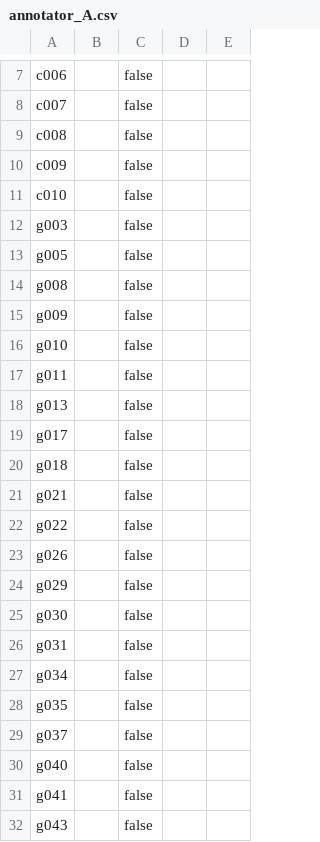
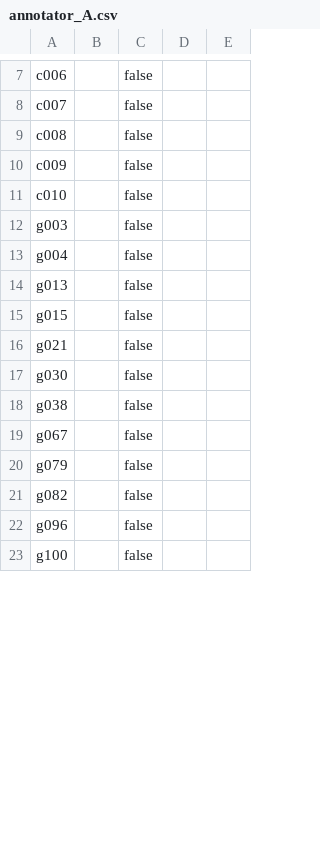
Before and after one commit to AnthoniaEfe/interviewIQ, a CSV file: experiments/gold_set/templates/annotator_A.csv, drawn as a sheet; only a part is shown, gaps mark what is left out; the shorter side is filled out with more unchanged rows; the diff covers the shown part only.

```diff
--- a/experiments/gold_set/templates/annotator_A.csv
+++ b/experiments/gold_set/templates/annotator_A.csv
@@ -12,21 +12,7 @@ c010,,false,,
 g003,,false,,
-g005,,false,,
-g008,,false,,
-g009,,false,,
-g010,,false,,
-g011,,false,,
+g004,,false,,
 g013,,false,,
-g017,,false,,
-g018,,false,,
+g015,,false,,
 g021,,false,,
-g022,,false,,
-g026,,false,,
-g029,,false,,
 g030,,false,,
-g031,,false,,
-g034,,false,,
-g035,,false,,
-g037,,false,,
-g040,,false,,
-g041,,false,,
-g043,,false,,
+g038,,false,,
```
Also changed, not shown: 41 removed rows and 4 edited cells elsewhere in this file, experiments/gold_set/annotation_template.csv, experiments/gold_set/templates/annotator_B.csv, 22 other files.
